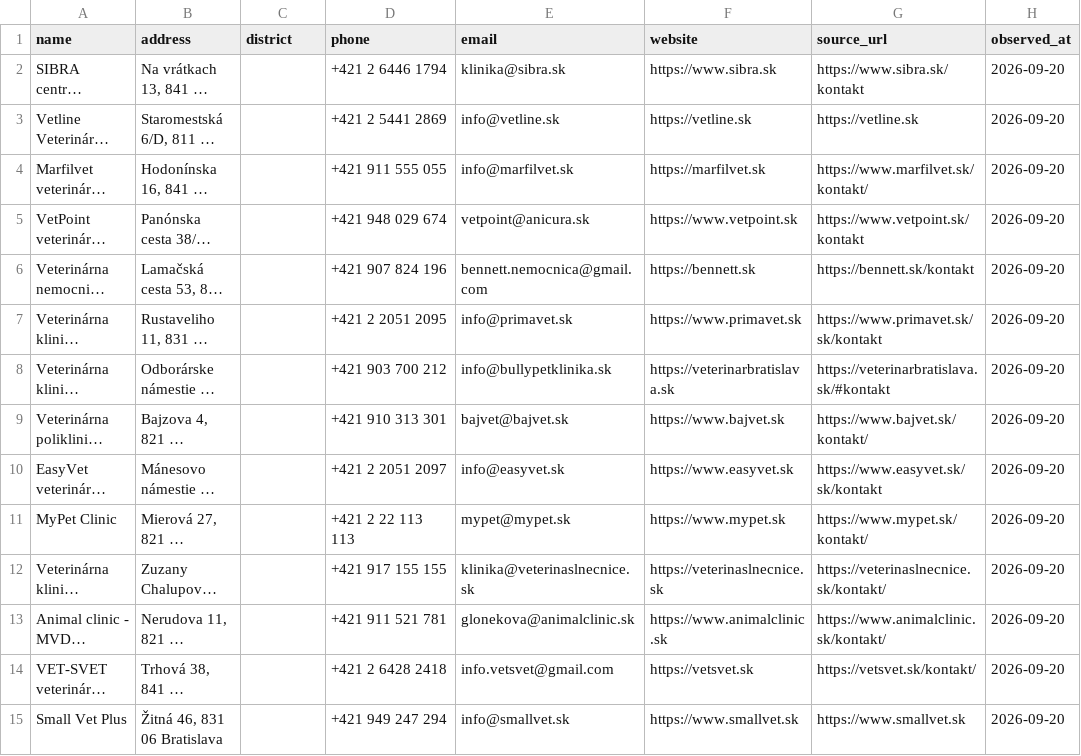
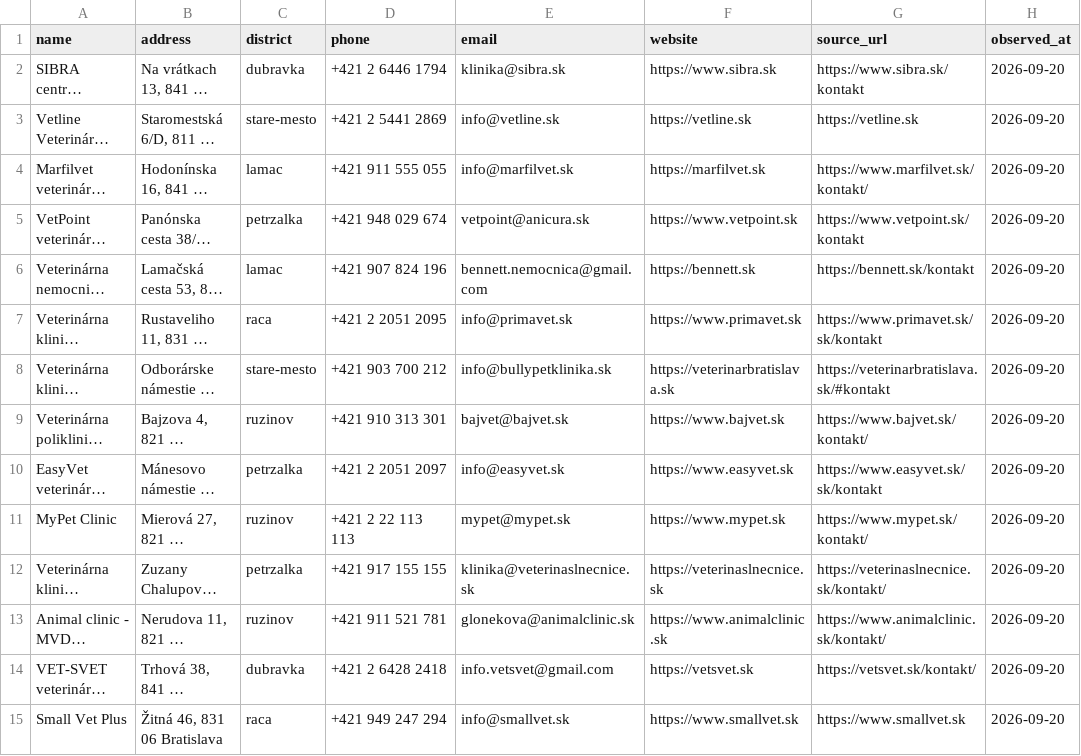
Before and after one commit to OLLEZHIK/shop, a CSV file: data/vet-clinics-bratislava.csv, drawn as a sheet; only a part is shown; long unchanged cells end in …; the diff covers the shown part only; the diff names each change by its address in the sheet, - before the commit and + after, or states it on an @@ line.

```diff
--- a/data/vet-clinics-bratislava.csv
+++ b/data/vet-clinics-bratislava.csv
-C2 (district): (empty)
+C2 (district): dubravka
-C3 (district): (empty)
+C3 (district): stare-mesto
-C4 (district): (empty)
+C4 (district): lamac
-C5 (district): (empty)
+C5 (district): petrzalka
-C6 (district): (empty)
+C6 (district): lamac
-C7 (district): (empty)
+C7 (district): raca
-C8 (district): (empty)
+C8 (district): stare-mesto
-C9 (district): (empty)
+C9 (district): ruzinov
-C10 (district): (empty)
+C10 (district): petrzalka
-C11 (district): (empty)
+C11 (district): ruzinov
-C12 (district): (empty)
+C12 (district): petrzalka
-C13 (district): (empty)
+C13 (district): ruzinov
-C14 (district): (empty)
+C14 (district): dubravka
-C15 (district): (empty)
+C15 (district): raca
```
Also changed, not shown: 20 edited cells elsewhere in this file, data/salons-bratislava.csv.
